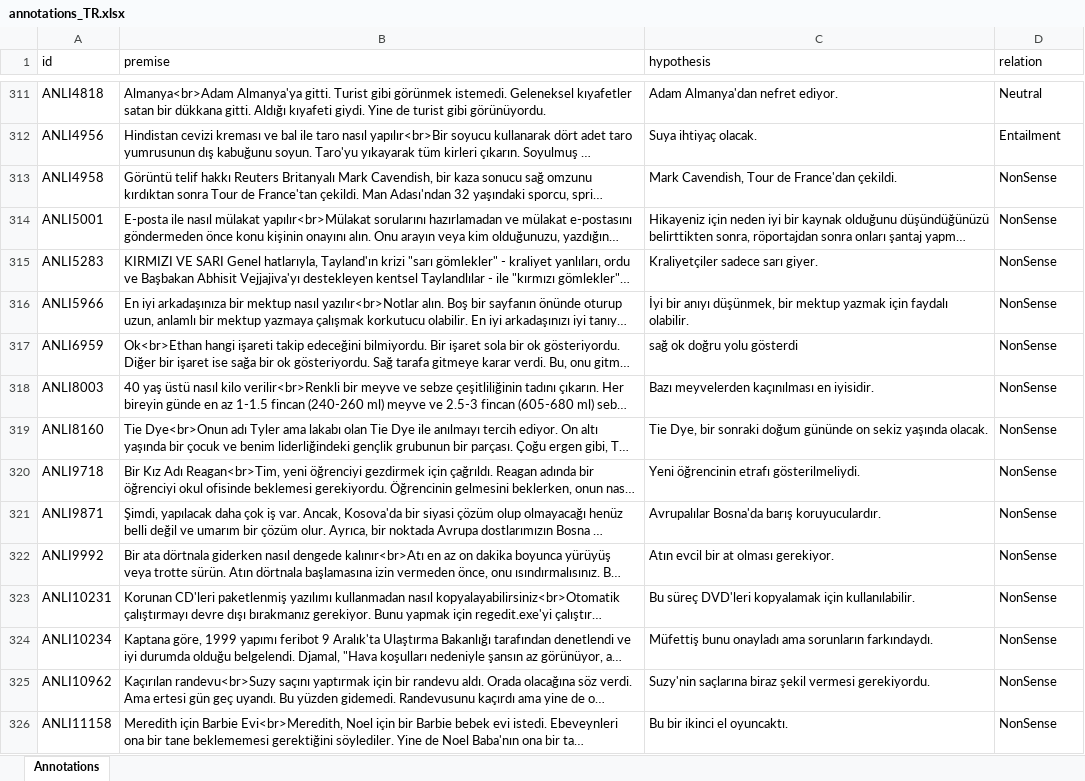
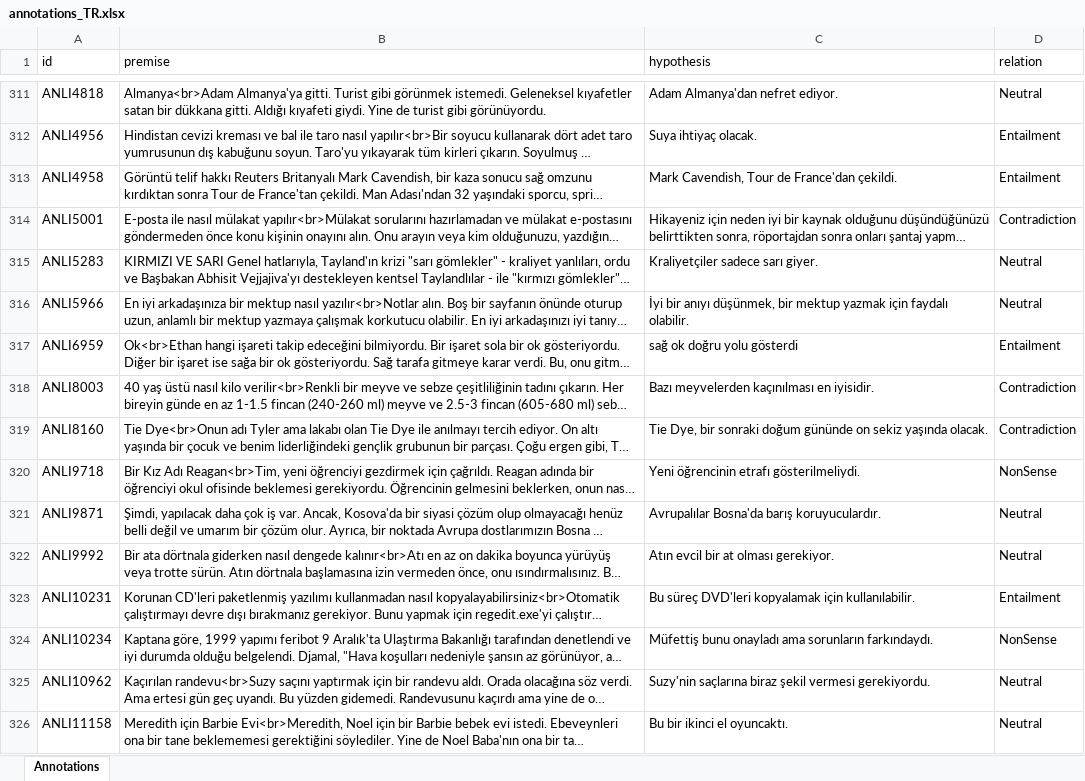
Before and after one commit to Muhsabrys/EasyAnnotation, an Excel workbook: Annotations/annotations_TR.xlsx, sheet Annotations, drawn as a sheet; only a part is shown, gaps mark what is left out; long unchanged cells end in …; values as stored, in another font and other column widths than the file's, no borders; the diff covers the shown part only; the diff names each change by its address in the sheet, - before the commit and + after, or states it on an @@ line.

Commit message:
Update Turkish annotations

```diff
--- a/Annotations/annotations_TR.xlsx (sheet Annotations)
+++ b/Annotations/annotations_TR.xlsx (sheet Annotations)
-D313 (relation): NonSense
+D313 (relation): Entailment
-D314 (relation): NonSense
+D314 (relation): Contradiction
-D315:D316 (relation): NonSense
+D315:D316 (relation): Neutral
-D317 (relation): NonSense
+D317 (relation): Entailment
-D318:D319 (relation): NonSense
+D318:D319 (relation): Contradiction
-D321:D322 (relation): NonSense
+D321:D322 (relation): Neutral
-D323 (relation): NonSense
+D323 (relation): Entailment
-D325:D326 (relation): NonSense
+D325:D326 (relation): Neutral
```
Also changed, not shown: 55 edited cells elsewhere in this sheet.
